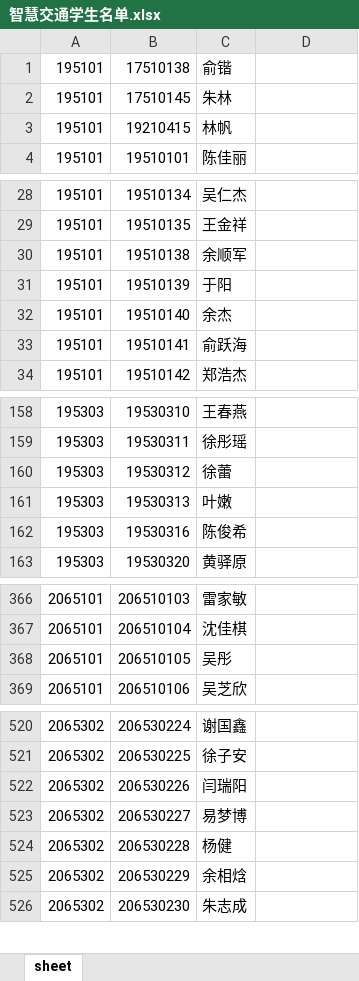
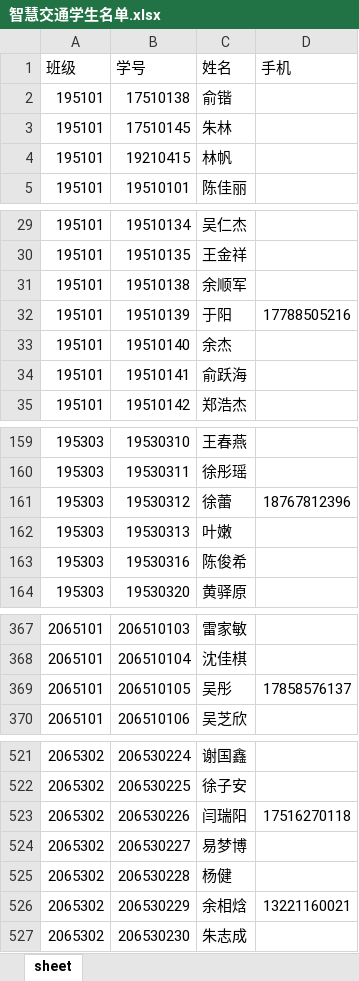
Before and after one commit to qiuzhe-top/ChileCat, an Excel workbook: Manage/upload_file/智慧彩云初始化数据/智慧交通/智慧交通学生名单.xlsx, sheet sheet, drawn as a sheet; only a part is shown, gaps mark what is left out; values as stored, in another font and other column widths than the file's, no cell formats; conditional formats not drawn; addresses are those after the commit; the diff covers the shown part only; the diff names each change by its address in the sheet, - before the commit and + after, or states it on an @@ line.

```diff
--- a/Manage/upload_file/智慧彩云初始化数据/智慧交通/智慧交通学生名单.xlsx (sheet sheet)
+++ b/Manage/upload_file/智慧彩云初始化数据/智慧交通/智慧交通学生名单.xlsx (sheet sheet)
+row 1: 班级 | 学号 | 姓名 | 手机
-D32: (empty)
+D32: 17788505216
-D161: (empty)
+D161: 18767812396
-D369: (empty)
+D369: 17858576137
-D523: (empty)
+D523: 17516270118
-D526: (empty)
+D526: 13221160021
```
Also changed, not shown: 9 edited cells elsewhere in this sheet, cell formats, 16 other files.
